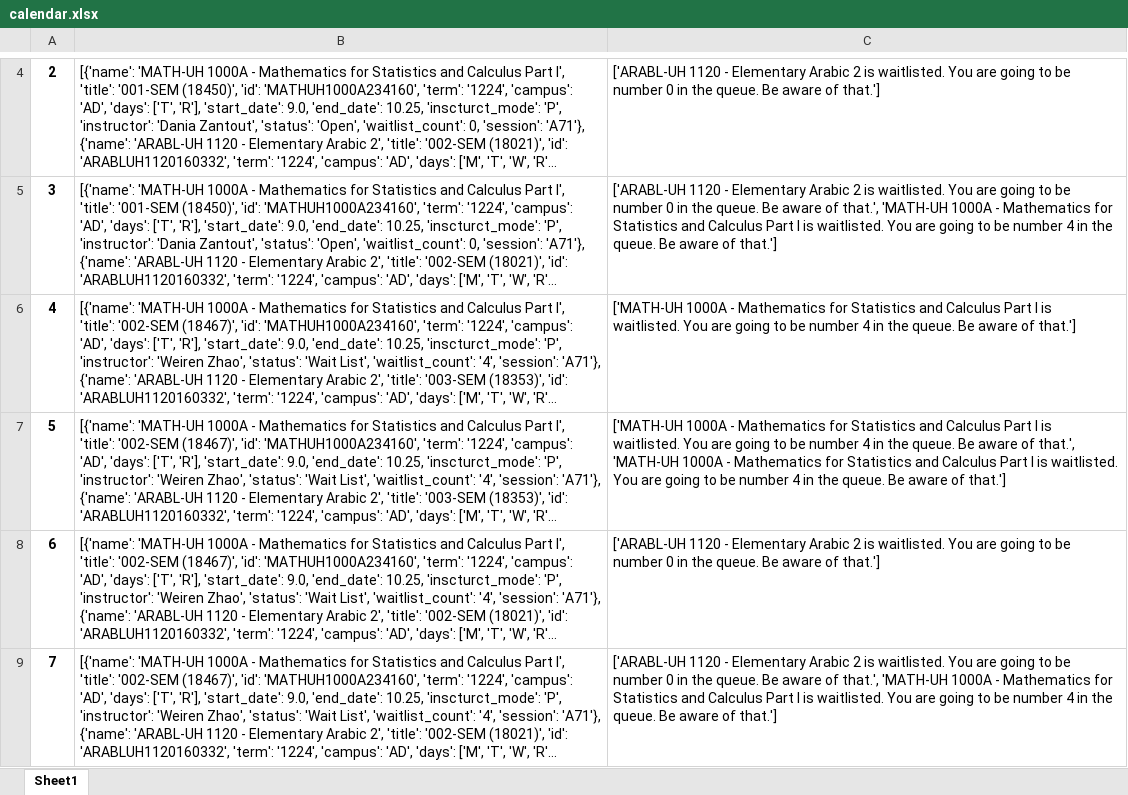
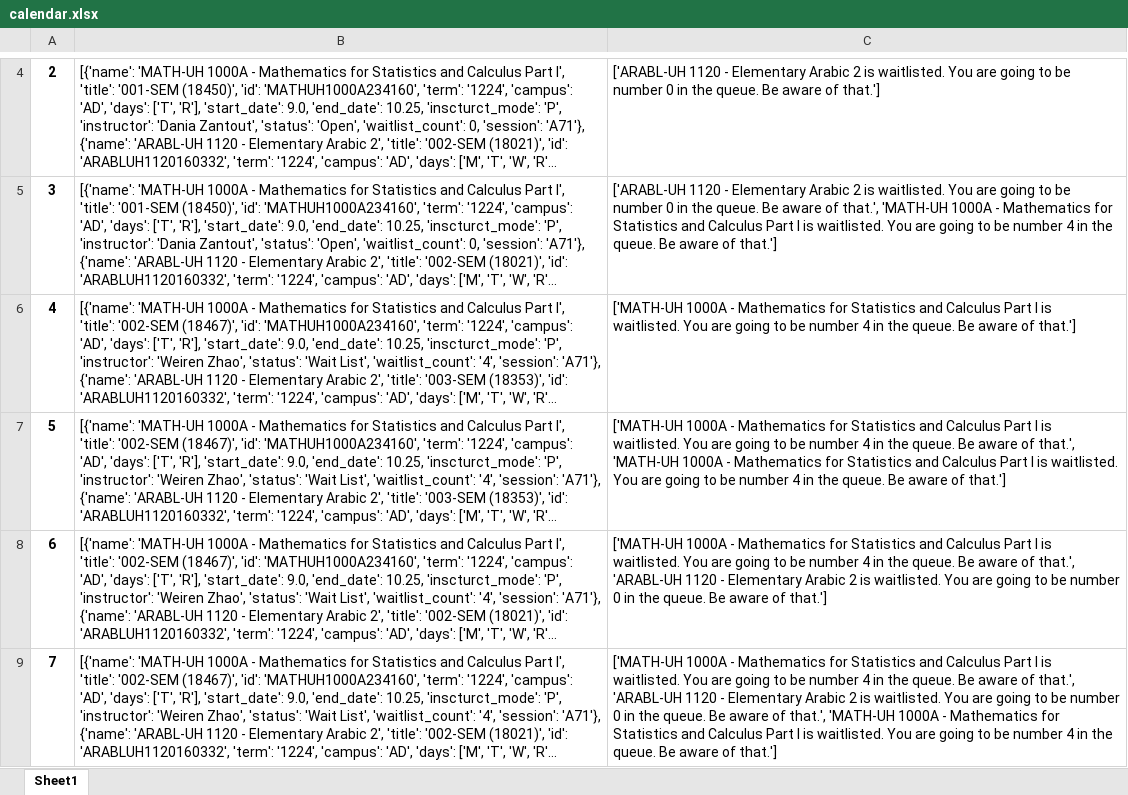
Before and after one commit to akhatsuleimenov/automated-course-scheduling-system, an Excel workbook: Scraping + Scheduling/calendar.xlsx, sheet Sheet1, drawn as a sheet; only a part is shown, gaps mark what is left out; long unchanged cells end in …; values as stored, in another font and other column widths than the file's, no borders; the diff names each change by its address in the sheet, - before the commit and + after, or states it on an @@ line.

```diff
--- a/Scraping + Scheduling/calendar.xlsx (sheet Sheet1)
+++ b/Scraping + Scheduling/calendar.xlsx (sheet Sheet1)
-C8: ['ARABL-UH 1120 -…
+C8: ['MATH-UH 1000A - Mathematics for Statistics and Calculus Part I is waitlisted. You are going to be number 4 in the queue. Be aware of that.', 'ARABL-UH 1120 -…
-C9: ['ARABL-UH 1120 -…
+C9: ['MATH-UH 1000A - Mathematics for Statistics and Calculus Part I is waitlisted. You are going to be number 4 in the queue. Be aware of that.', 'ARABL-UH 1120 -…
```
Also changed, not shown: Scraping + Scheduling/courses.xlsx, 4 other files.
